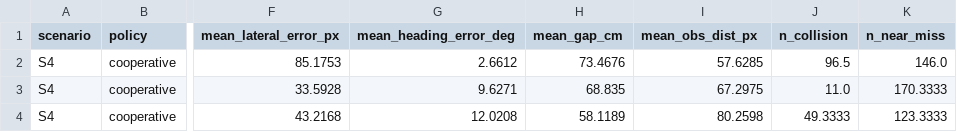
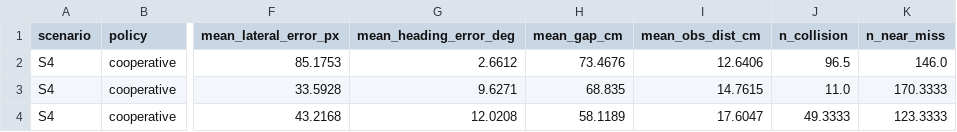
Before and after one commit to Cyber-physical-Systems-Lab/master-thesis-research-platform-minicars, a CSV file: exp/results/S4-90dFOV-non-calib-cooperative/summary_table.csv, drawn as a sheet; only a part is shown, gaps mark what is left out; the diff names each change by its address in the sheet, - before the commit and + after, or states it on an @@ line.

```diff
--- a/exp/results/S4-90dFOV-non-calib-cooperative/summary_table.csv
+++ b/exp/results/S4-90dFOV-non-calib-cooperative/summary_table.csv
-I1: mean_obs_dist_px
+I1: mean_obs_dist_cm
-I2 (mean_obs_dist_cm): 57.6285
+I2 (mean_obs_dist_cm): 12.6406
-I3 (mean_obs_dist_cm): 67.2975
+I3 (mean_obs_dist_cm): 14.7615
-I4 (mean_obs_dist_cm): 80.2598
+I4 (mean_obs_dist_cm): 17.6047
```
Also changed, not shown: exp/results/S4-78dFOV-non-calib-cooperative/summary_table.csv, exp/results/S4-78dFOV-non-calib-multi/summary_table.csv, 16 other files.
